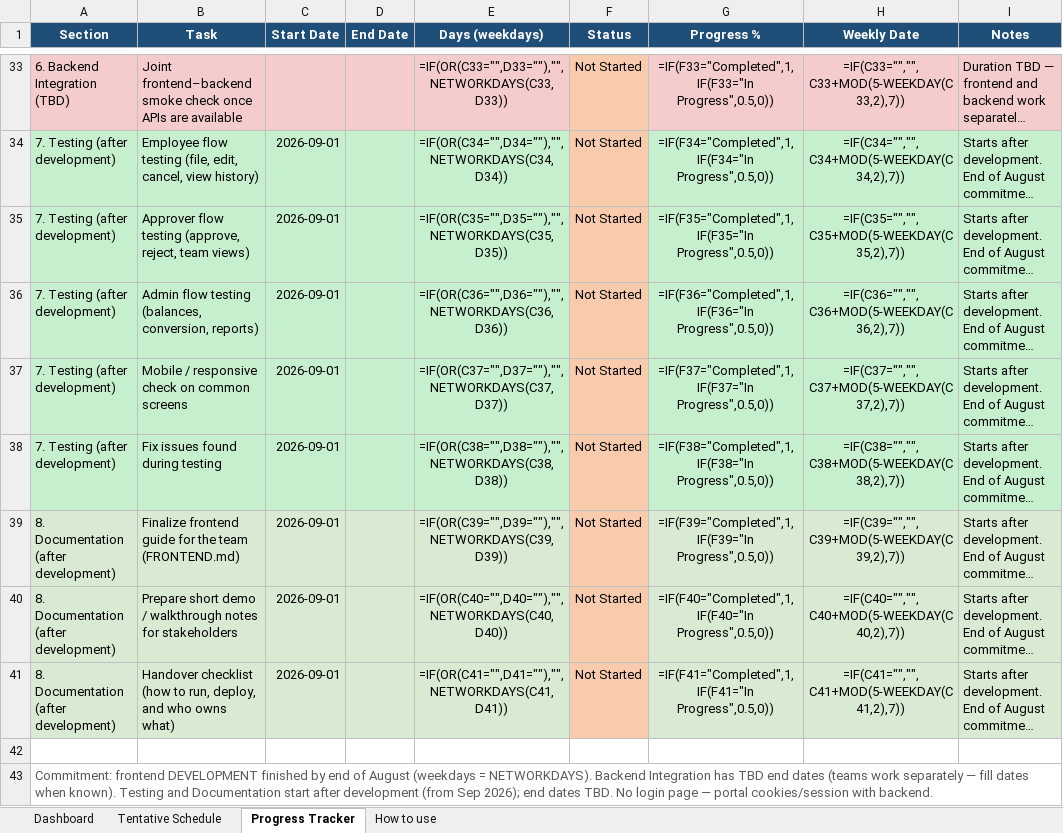
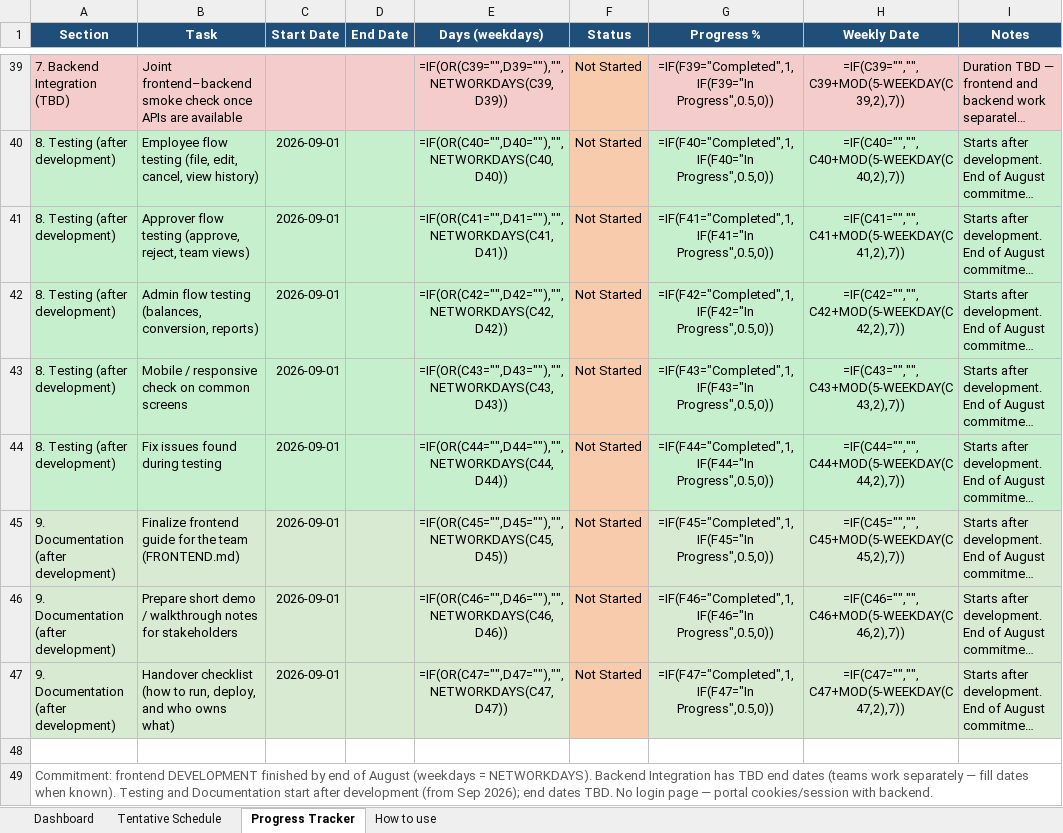
Before and after one commit to rj-herrera/leaveformsV2_frontend, an Excel workbook: docs/FRONTEND_LEADER_TRACKER.xlsx, sheet Progress Tracker, drawn as a sheet; only a part is shown, gaps mark what is left out; long unchanged cells end in …; values as stored, in another font and other column widths than the file's, no borders; formulas without a stored value are shown as written; conditional formats not drawn; addresses are those after the commit; the diff covers the shown part only; the diff names each change by its address in the sheet, - before the commit and + after, or states it on an @@ line.

```diff
--- a/docs/FRONTEND_LEADER_TRACKER.xlsx (sheet Progress Tracker)
+++ b/docs/FRONTEND_LEADER_TRACKER.xlsx (sheet Progress Tracker)
-A39 (Section): 6. Backend Integration (TBD)
+A39 (Section): 7. Backend Integration (TBD)
-E39 (Days (weekdays)): =IF(OR(C33="",D33=""),"",NETWORKDAYS(C33,D33))
+E39 (Days (weekdays)): =IF(OR(C39="",D39=""),"",NETWORKDAYS(C39,D39))
-G39 (Progress %): =IF(F33="Completed",1,IF(F33="In Progress",0.5,0))
+G39 (Progress %): =IF(F39="Completed",1,IF(F39="In Progress",0.5,0))
-H39 (Weekly Date): =IF(C33="","",C33+MOD(5-WEEKDAY(C33,2),7))
+H39 (Weekly Date): =IF(C39="","",C39+MOD(5-WEEKDAY(C39,2),7))
-A40:A44 (Section): 7. Testing (after development)
+A40:A44 (Section): 8. Testing (after development)
-E40 (Days (weekdays)): =IF(OR(C34="",D34=""),"",NETWORKDAYS(C34,D34))
+E40 (Days (weekdays)): =IF(OR(C40="",D40=""),"",NETWORKDAYS(C40,D40))
-G40 (Progress %): =IF(F34="Completed",1,IF(F34="In Progress",0.5,0))
+G40 (Progress %): =IF(F40="Completed",1,IF(F40="In Progress",0.5,0))
-H40 (Weekly Date): =IF(C34="","",C34+MOD(5-WEEKDAY(C34,2),7))
+H40 (Weekly Date): =IF(C40="","",C40+MOD(5-WEEKDAY(C40,2),7))
-E41 (Days (weekdays)): =IF(OR(C35="",D35=""),"",NETWORKDAYS(C35,D35))
+E41 (Days (weekdays)): =IF(OR(C41="",D41=""),"",NETWORKDAYS(C41,D41))
-G41 (Progress %): =IF(F35="Completed",1,IF(F35="In Progress",0.5,0))
+G41 (Progress %): =IF(F41="Completed",1,IF(F41="In Progress",0.5,0))
-H41 (Weekly Date): =IF(C35="","",C35+MOD(5-WEEKDAY(C35,2),7))
+H41 (Weekly Date): =IF(C41="","",C41+MOD(5-WEEKDAY(C41,2),7))
-E42 (Days (weekdays)): =IF(OR(C36="",D36=""),"",NETWORKDAYS(C36,D36))
+E42 (Days (weekdays)): =IF(OR(C42="",D42=""),"",NETWORKDAYS(C42,D42))
-G42 (Progress %): =IF(F36="Completed",1,IF(F36="In Progress",0.5,0))
+G42 (Progress %): =IF(F42="Completed",1,IF(F42="In Progress",0.5,0))
-H42 (Weekly Date): =IF(C36="","",C36+MOD(5-WEEKDAY(C36,2),7))
+H42 (Weekly Date): =IF(C42="","",C42+MOD(5-WEEKDAY(C42,2),7))
-E43 (Days (weekdays)): =IF(OR(C37="",D37=""),"",NETWORKDAYS(C37,D37))
+E43 (Days (weekdays)): =IF(OR(C43="",D43=""),"",NETWORKDAYS(C43,D43))
-G43 (Progress %): =IF(F37="Completed",1,IF(F37="In Progress",0.5,0))
+G43 (Progress %): =IF(F43="Completed",1,IF(F43="In Progress",0.5,0))
-H43 (Weekly Date): =IF(C37="","",C37+MOD(5-WEEKDAY(C37,2),7))
+H43 (Weekly Date): =IF(C43="","",C43+MOD(5-WEEKDAY(C43,2),7))
-E44 (Days (weekdays)): =IF(OR(C38="",D38=""),"",NETWORKDAYS(C38,D38))
+E44 (Days (weekdays)): =IF(OR(C44="",D44=""),"",NETWORKDAYS(C44,D44))
-G44 (Progress %): =IF(F38="Completed",1,IF(F38="In Progress",0.5,0))
+G44 (Progress %): =IF(F44="Completed",1,IF(F44="In Progress",0.5,0))
-H44 (Weekly Date): =IF(C38="","",C38+MOD(5-WEEKDAY(C38,2),7))
+H44 (Weekly Date): =IF(C44="","",C44+MOD(5-WEEKDAY(C44,2),7))
-A45:A47 (Section): 8. Documentation (after development)
+A45:A47 (Section): 9. Documentation (after development)
-E45 (Days (weekdays)): =IF(OR(C39="",D39=""),"",NETWORKDAYS(C39,D39))
+E45 (Days (weekdays)): =IF(OR(C45="",D45=""),"",NETWORKDAYS(C45,D45))
-G45 (Progress %): =IF(F39="Completed",1,IF(F39="In Progress",0.5,0))
+G45 (Progress %): =IF(F45="Completed",1,IF(F45="In Progress",0.5,0))
-H45 (Weekly Date): =IF(C39="","",C39+MOD(5-WEEKDAY(C39,2),7))
+H45 (Weekly Date): =IF(C45="","",C45+MOD(5-WEEKDAY(C45,2),7))
-E46 (Days (weekdays)): =IF(OR(C40="",D40=""),"",NETWORKDAYS(C40,D40))
+E46 (Days (weekdays)): =IF(OR(C46="",D46=""),"",NETWORKDAYS(C46,D46))
-G46 (Progress %): =IF(F40="Completed",1,IF(F40="In Progress",0.5,0))
+G46 (Progress %): =IF(F46="Completed",1,IF(F46="In Progress",0.5,0))
-H46 (Weekly Date): =IF(C40="","",C40+MOD(5-WEEKDAY(C40,2),7))
+H46 (Weekly Date): =IF(C46="","",C46+MOD(5-WEEKDAY(C46,2),7))
-E47 (Days (weekdays)): =IF(OR(C41="",D41=""),"",NETWORKDAYS(C41,D41))
+E47 (Days (weekdays)): =IF(OR(C47="",D47=""),"",NETWORKDAYS(C47,D47))
-G47 (Progress %): =IF(F41="Completed",1,IF(F41="In Progress",0.5,0))
+G47 (Progress %): =IF(F47="Completed",1,IF(F47="In Progress",0.5,0))
-H47 (Weekly Date): =IF(C41="","",C41+MOD(5-WEEKDAY(C41,2),7))
+H47 (Weekly Date): =IF(C47="","",C47+MOD(5-WEEKDAY(C47,2),7))
```
Also changed, not shown: 6 added rows, 87 edited cells and cell formats elsewhere in this sheet, sheet Tentative Schedule, sheet Dashboard, sheet How to use, 5 other files.
